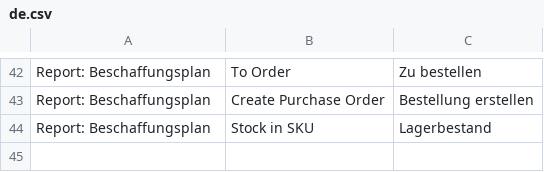
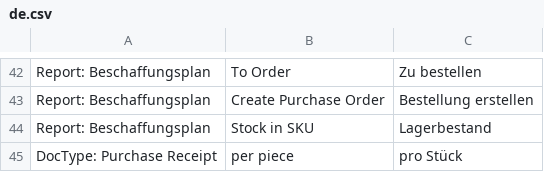
Before and after one commit to libracore/seg, a CSV file: seg/translations/de.csv, drawn as a sheet; only a part is shown, gaps mark what is left out.

```diff
--- a/seg/translations/de.csv
+++ b/seg/translations/de.csv
@@ -44 +44,2 @@ Report: Beschaffungsplan,Create Purchase Order,Bestellung erstellen
 Report: Beschaffungsplan,Stock in SKU,Lagerbestand
+DocType: Purchase Receipt,per piece,pro Stück
```
Also changed, not shown: 6 other files.
